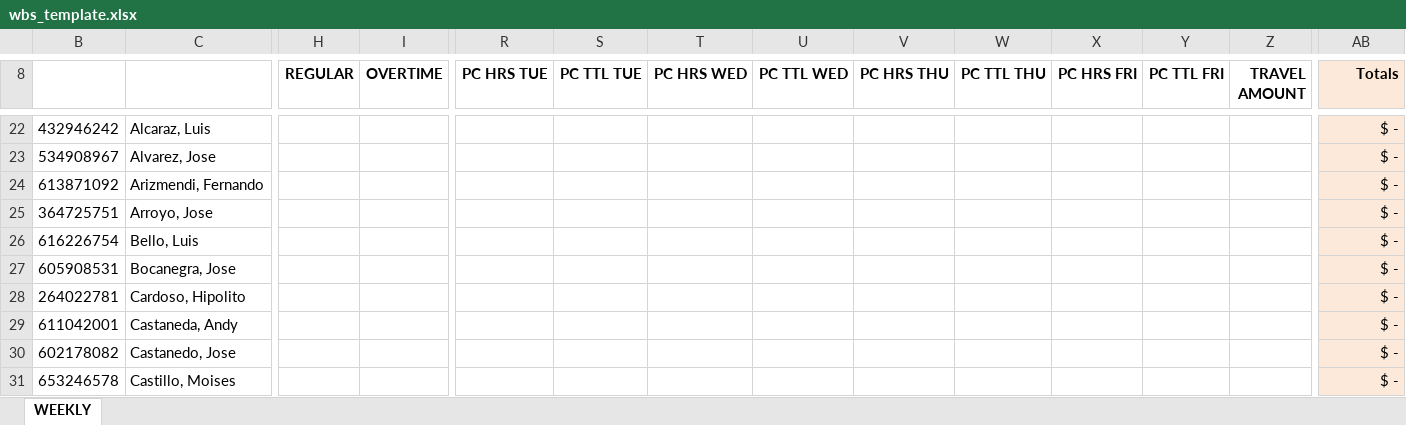
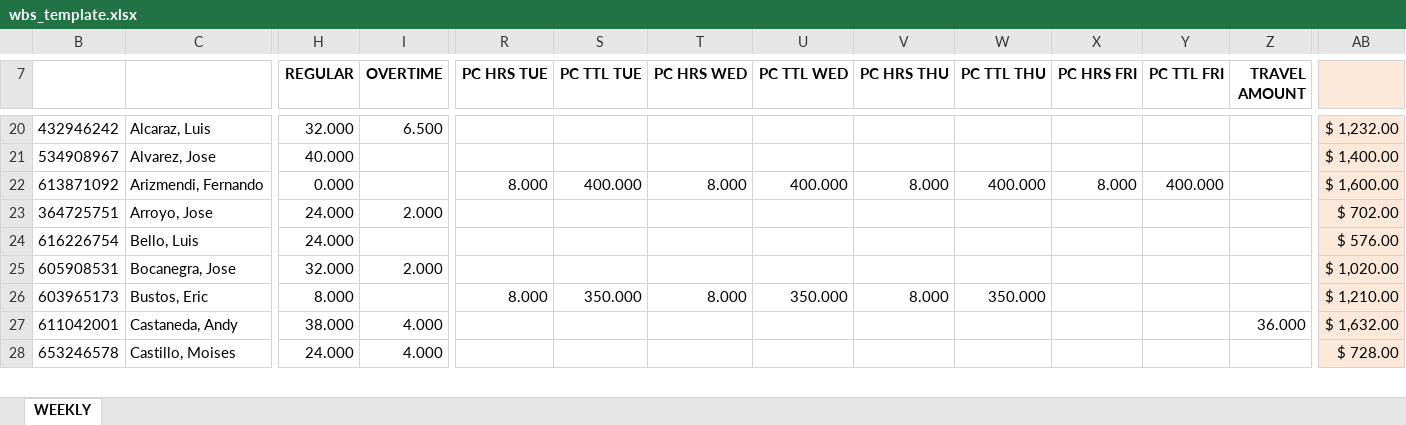
Before and after one commit to Tahiti18/sierra_payroll_backend, an Excel workbook: wbs_template.xlsx, sheet WEEKLY, drawn as a sheet; only a part is shown, gaps mark what is left out; values as stored, in another font and other column widths than the file's, no borders; charts and pictures not drawn; removed rows and columns are numbered as before the commit, all else as after; rows hold the shown columns only; the diff covers the shown part only; the diff names each change by its address in the sheet, - before the commit and + after, or states it on an @@ line.

```diff
--- a/wbs_template.xlsx (sheet WEEKLY)
+++ b/wbs_template.xlsx (sheet WEEKLY)
-AB7: Totals
+AB7: (empty)
-H20 (REGULAR): (empty)
+H20 (REGULAR): 32.000
-I20 (OVERTIME): (empty)
+I20 (OVERTIME): 6.500
-AB20: $ -
+AB20: $ 1,232.00
-H21 (REGULAR): (empty)
+H21 (REGULAR): 40.000
-AB21: $ -
+AB21: $ 1,400.00
-H22 (REGULAR): (empty)
+H22 (REGULAR): 0.000
-R22 (PC HRS TUE): (empty)
+R22 (PC HRS TUE): 8.000
-S22 (PC TTL TUE): (empty)
+S22 (PC TTL TUE): 400.000
-T22 (PC HRS WED): (empty)
+T22 (PC HRS WED): 8.000
-U22 (PC TTL WED): (empty)
+U22 (PC TTL WED): 400.000
-V22 (PC HRS THU): (empty)
+V22 (PC HRS THU): 8.000
-W22 (PC TTL THU): (empty)
+W22 (PC TTL THU): 400.000
-X22 (PC HRS FRI): (empty)
+X22 (PC HRS FRI): 8.000
-Y22 (PC TTL FRI): (empty)
+Y22 (PC TTL FRI): 400.000
-AB22: $ -
+AB22: $ 1,600.00
-H23:H24 (REGULAR): (empty)
+H23:H24 (REGULAR): 24.000
-I23 (OVERTIME): (empty)
+I23 (OVERTIME): 2.000
-AB23: $ -
+AB23: $ 702.00
-AB24: $ -
+AB24: $ 576.00
-H25 (REGULAR): (empty)
+H25 (REGULAR): 32.000
-I25 (OVERTIME): (empty)
+I25 (OVERTIME): 2.000
-AB25: $ -
+AB25: $ 1,020.00
-row 28: 264022781 | Cardoso, Hipolito |  |  |  |  |  |  |  |  |  |  |  | $ -
+row 26: 603965173 | Bustos, Eric | 8.000 |  | 8.000 | 350.000 | 8.000 | 350.000 | 8.000 | 350.000 |  |  |  | $ 1,210.00
-H27 (REGULAR): (empty)
+H27 (REGULAR): 38.000
-I27 (OVERTIME): (empty)
+I27 (OVERTIME): 4.000
-Z27 (TRAVEL AMOUNT): (empty)
+Z27 (TRAVEL AMOUNT): 36.000
-AB27: $ -
+AB27: $ 1,632.00
-row 30: 602178082 | Castanedo, Jose |  |  |  |  |  |  |  |  |  |  |  | $ -
-H28 (REGULAR): (empty)
+H28 (REGULAR): 24.000
-I28 (OVERTIME): (empty)
+I28 (OVERTIME): 4.000
-AB28: $ -
+AB28: $ 728.00
```
Also changed, not shown: 12 added rows, 19 removed rows and 318 edited cells elsewhere in this sheet, formulas that keep their value, hidden cells.
